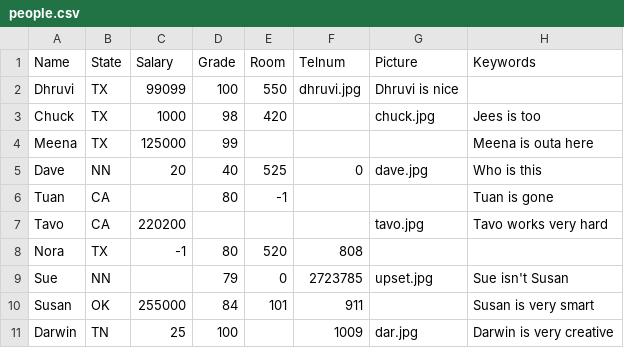
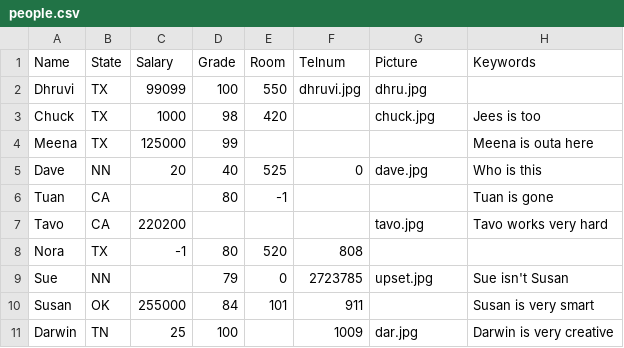
Before and after one commit to arrohan/assignment1ADB, a CSV file: people.csv, drawn as a sheet.

```diff
--- a/people.csv
+++ b/people.csv
@@ -1,3 +1,3 @@
 Name,State,Salary,Grade,Room,Telnum,Picture,Keywords
-Dhruvi,TX,99099,100,550,dhruvi.jpg,Dhruvi is nice
+Dhruvi,TX,99099,100,550,dhruvi.jpg,dhru.jpg,
 Chuck,TX,1000,98,420,,chuck.jpg,Jees is too
```
Also changed, not shown: 6 other files.
